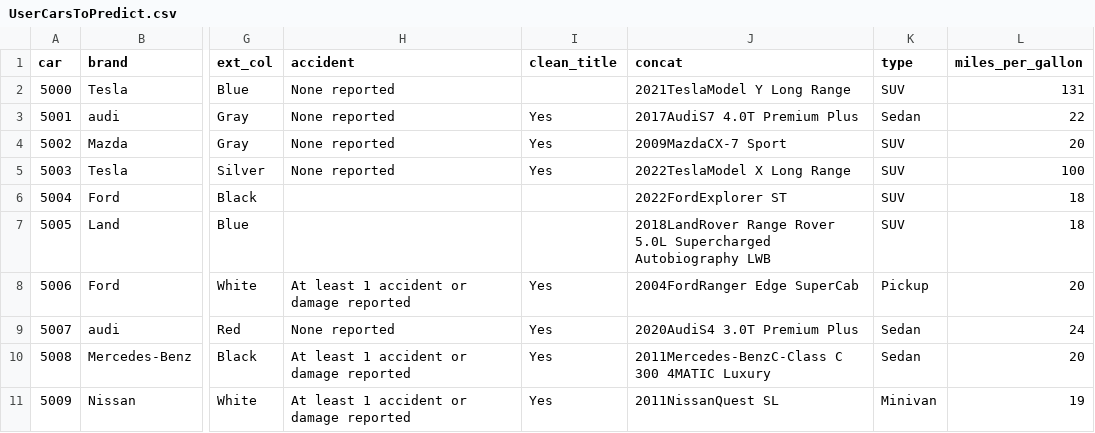
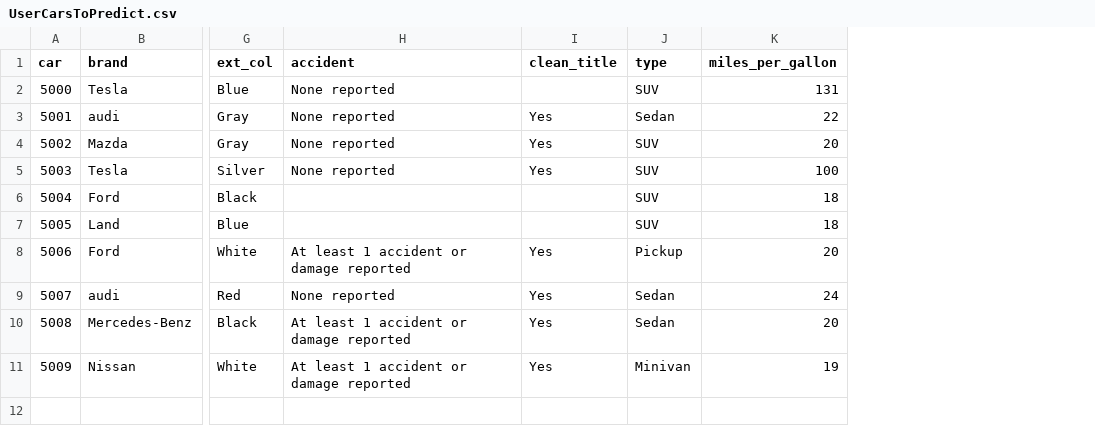
Before and after one commit to SueMcMetzger/AIMLVU, a CSV file: UserCarsToPredict.csv, drawn as a sheet; only a part is shown, gaps mark what is left out; the diff names each change by its address in the sheet, - before the commit and + after, or states it on an @@ line.

```diff
--- a/UserCarsToPredict.csv
+++ b/UserCarsToPredict.csv
-column J (concat), rows 2-11: 2021TeslaModel Y Long Range | 2017AudiS7 4.0T Premium Plus | 2009MazdaCX-7 Sport | 2022TeslaModel X Long Range | 2022FordExplorer ST | 2018LandRover Range Rover 5.0L Supercharged Autobiography LWB | 2004FordRanger Edge SuperCab | 2020AudiS4 3.0T Premium Plus | 2011Mercedes-BenzC-Class C 300 4MATIC Luxury | 2011NissanQuest SL
```
Also changed, not shown: 1 other file.
